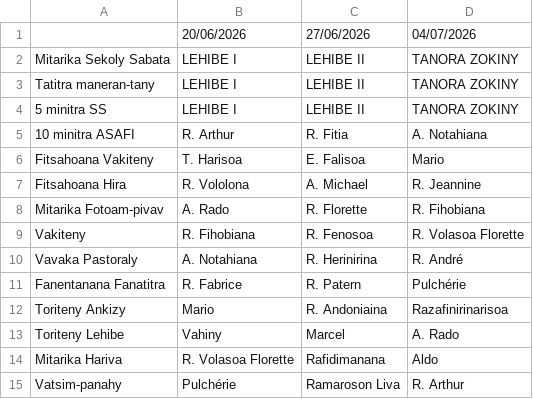
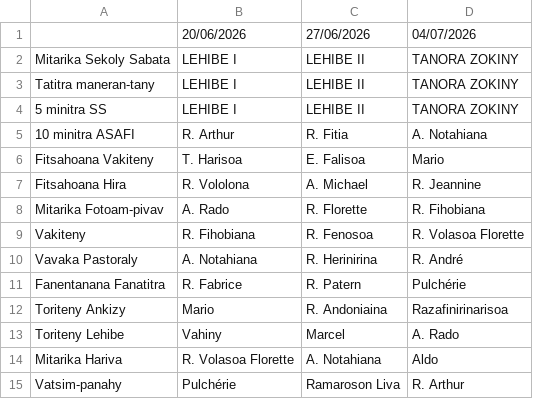
Before and after one commit to nainaw/fanompo, a CSV file: schedule.csv, drawn as a sheet.

Commit message:
Update schedule from Google Sheets (18/06/2026 09:36:12)

```diff
--- a/schedule.csv
+++ b/schedule.csv
@@ -13,3 +13,3 @@
 "Toriteny Lehibe","Vahiny","Marcel","A. Rado"
-"Mitarika Hariva","R. Volasoa Florette","Rafidimanana","Aldo"
+"Mitarika Hariva","R. Volasoa Florette","A. Notahiana","Aldo"
 "Vatsim-panahy","Pulchérie","Ramaroson Liva","R. Arthur"
```
